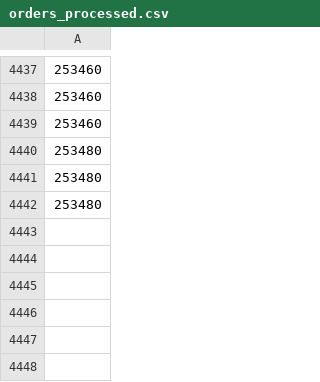
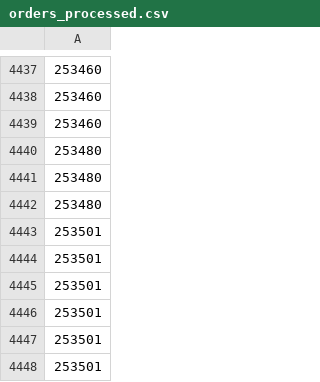
Before and after one commit to UnclePotatoe/ShoptetStock, a CSV file: orders_processed.csv, drawn as a sheet; only a part is shown, gaps mark what is left out; the diff names each change by its address in the sheet, - before the commit and + after, or states it on an @@ line.

Commit message:
CSV test without index?

```diff
--- a/orders_processed.csv
+++ b/orders_processed.csv
+row 4443: 253501
+row 4444: 253501
+row 4445: 253501
+row 4446: 253501
+row 4447: 253501
+row 4448: 253501
```
